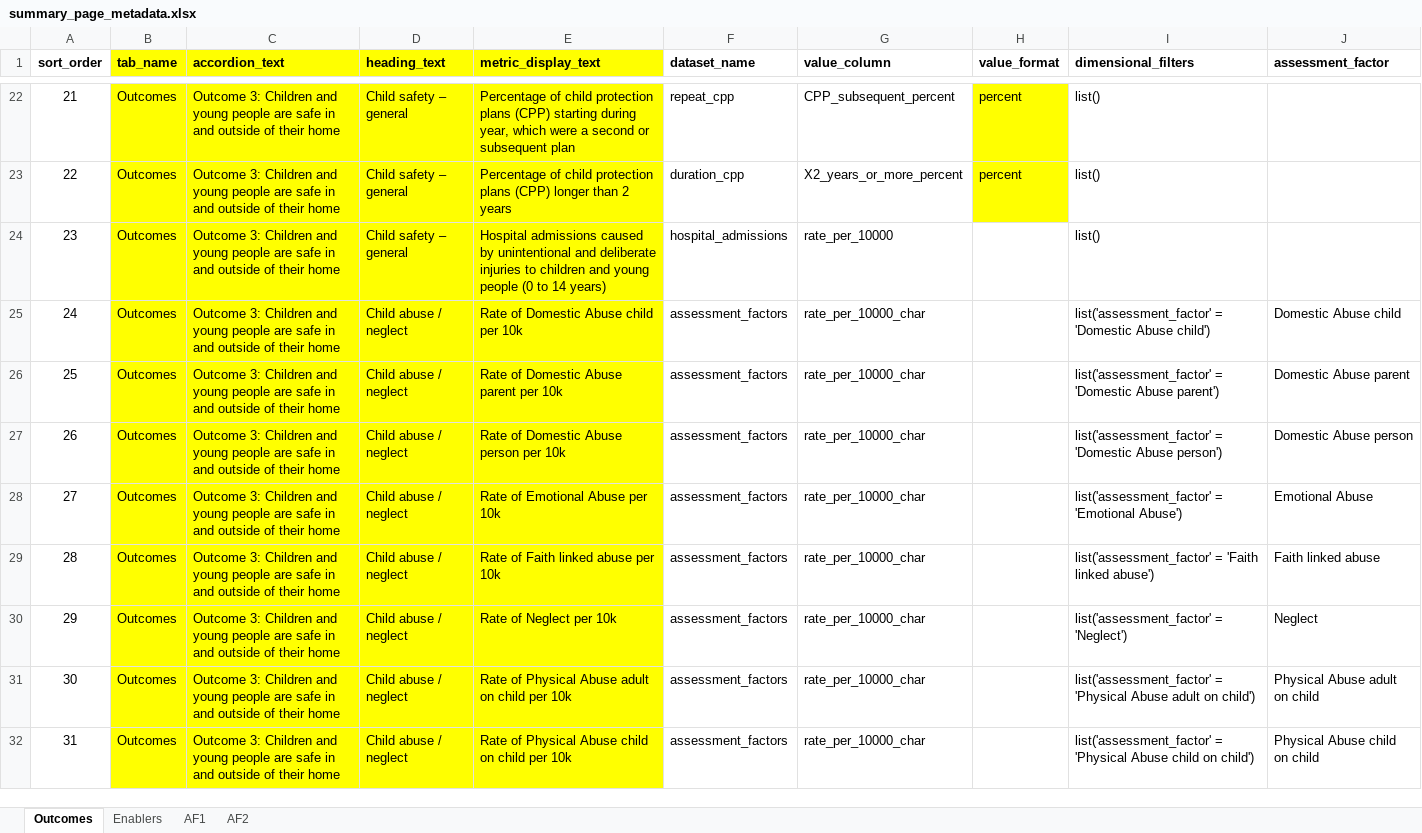
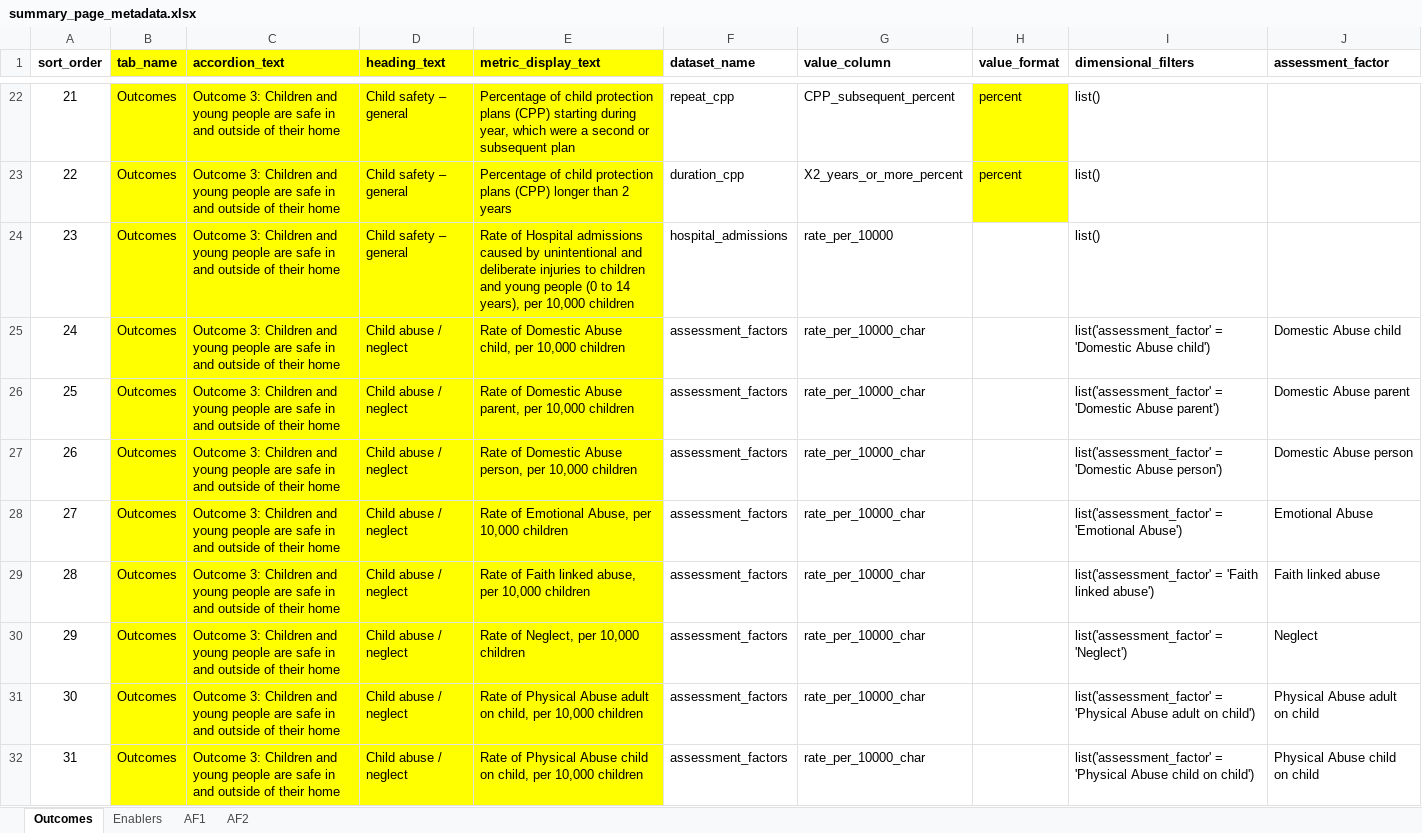
Before and after one commit to dfe-analytical-services/CSC_outcomes_and_enablers, an Excel workbook: data-raw/summary_page_metadata.xlsx, sheet Outcomes, drawn as a sheet; only a part is shown, gaps mark what is left out; values as stored, in another font and other column widths than the file's, no borders; the diff covers the shown part only; the diff names each change by its address in the sheet, - before the commit and + after, or states it on an @@ line.

```diff
--- a/data-raw/summary_page_metadata.xlsx (sheet Outcomes)
+++ b/data-raw/summary_page_metadata.xlsx (sheet Outcomes)
-E24 (metric_display_text): Hospital admissions caused by unintentional and deliberate injuries to children and young people (0 to 14 years)
+E24 (metric_display_text): Rate of Hospital admissions caused by unintentional and deliberate injuries to children and young people (0 to 14 years), per 10,000 children
-E25 (metric_display_text): Rate of Domestic Abuse child per 10k
+E25 (metric_display_text): Rate of Domestic Abuse child, per 10,000 children
-E26 (metric_display_text): Rate of Domestic Abuse parent per 10k
+E26 (metric_display_text): Rate of Domestic Abuse parent, per 10,000 children
-E27 (metric_display_text): Rate of Domestic Abuse person per 10k
+E27 (metric_display_text): Rate of Domestic Abuse person, per 10,000 children
-E28 (metric_display_text): Rate of Emotional Abuse per 10k
+E28 (metric_display_text): Rate of Emotional Abuse, per 10,000 children
-E29 (metric_display_text): Rate of Faith linked abuse per 10k
+E29 (metric_display_text): Rate of Faith linked abuse, per 10,000 children
-E30 (metric_display_text): Rate of Neglect per 10k
+E30 (metric_display_text): Rate of Neglect, per 10,000 children
-E31 (metric_display_text): …adult on child per 10k
+E31 (metric_display_text): …adult on child, per 10,000 children
-E32 (metric_display_text): …child on child per 10k
+E32 (metric_display_text): …child on child, per 10,000 children
```
Also changed, not shown: 15 edited cells elsewhere in this sheet, 5 other files.
